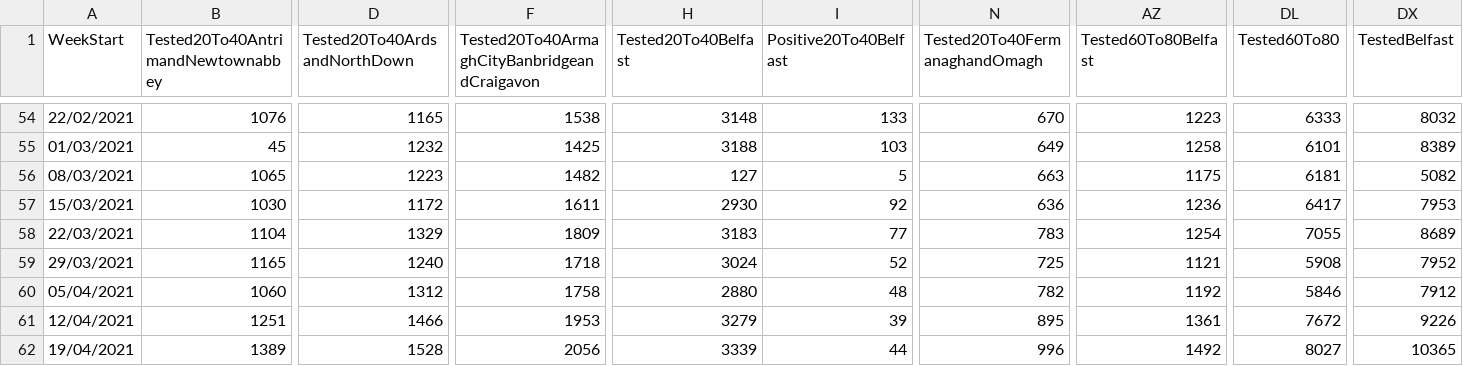
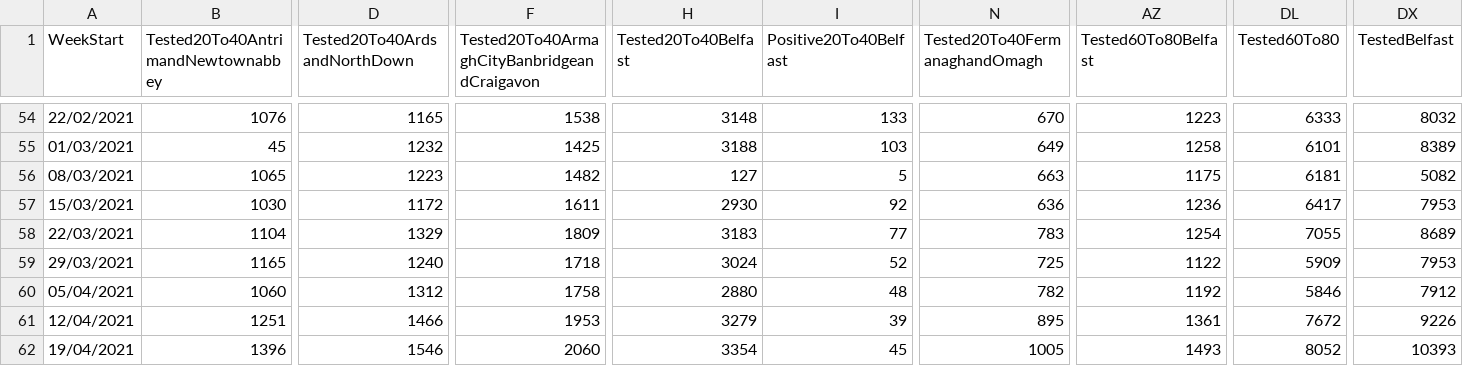
Before and after one commit to isag-covid19/covid19-dataextracts, a CSV file: NIWeekly/NorthenIrelandWeekly.csv, drawn as a sheet; only a part is shown, gaps mark what is left out; the diff covers the shown part only; the diff names each change by its address in the sheet, - before the commit and + after, or states it on an @@ line.

```diff
--- a/NIWeekly/NorthenIrelandWeekly.csv
+++ b/NIWeekly/NorthenIrelandWeekly.csv
-AZ59 (Tested60To80Belfast): 1121
+AZ59 (Tested60To80Belfast): 1122
-DL59 (Tested60To80): 5908
+DL59 (Tested60To80): 5909
-DX59 (TestedBelfast): 7952
+DX59 (TestedBelfast): 7953
-B62: 1389
+B62: 1396
-D62 (Tested20To40ArdsandNorthDown): 1528
+D62 (Tested20To40ArdsandNorthDown): 1546
-F62: 2056
+F62: 2060
-H62 (Tested20To40Belfast): 3339
+H62 (Tested20To40Belfast): 3354
-I62 (Positive20To40Belfast): 44
+I62 (Positive20To40Belfast): 45
-N62 (Tested20To40FermanaghandOmagh): 996
+N62 (Tested20To40FermanaghandOmagh): 1005
-AZ62 (Tested60To80Belfast): 1492
+AZ62 (Tested60To80Belfast): 1493
-DL62 (Tested60To80): 8027
+DL62 (Tested60To80): 8052
-DX62 (TestedBelfast): 10365
+DX62 (TestedBelfast): 10393
```
Also changed, not shown: 79 edited cells elsewhere in this file, DailyEpidemiology/Days.csv, WeeklyEpidemiology/WeeklyIncidence.csv, 2 other files.
